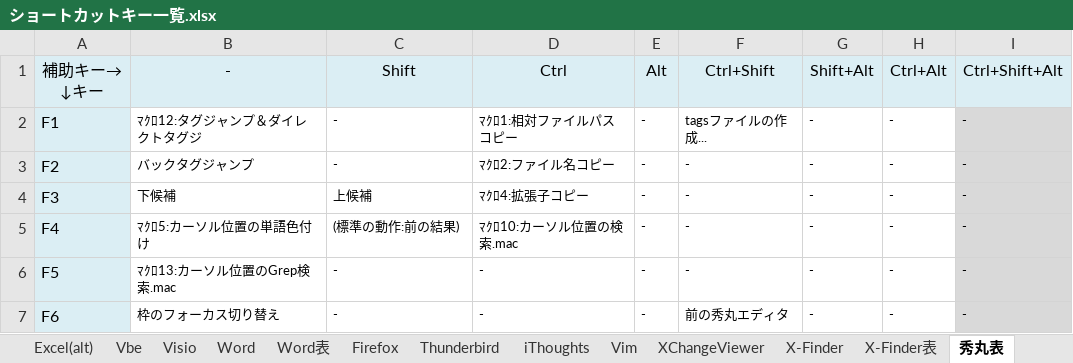
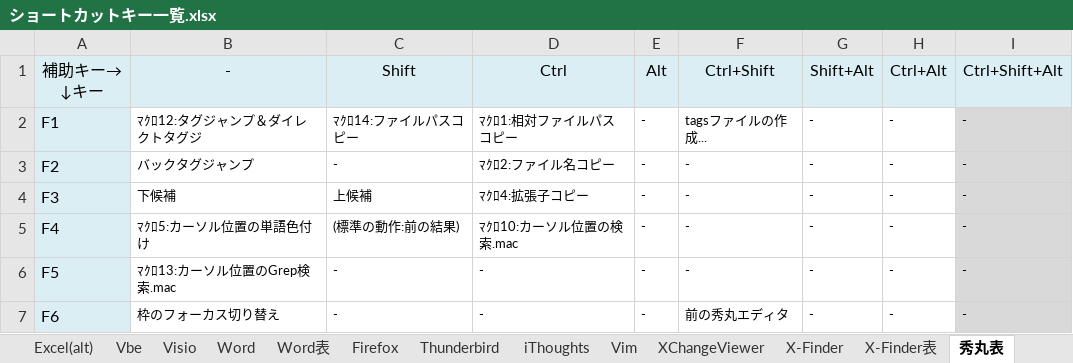
Before and after one commit to draemonash2/other, an Excel workbook: ショートカットキー一覧.xlsx, sheet 秀丸表, drawn as a sheet; only a part is shown; values as stored, in another font and other column widths than the file's, no borders; the diff names each change by its address in the sheet, - before the commit and + after, or states it on an @@ line.

```diff
--- a/ショートカットキー一覧.xlsx (sheet 秀丸表)
+++ b/ショートカットキー一覧.xlsx (sheet 秀丸表)
-C2: -
+C2: ﾏｸﾛ14:ファイルパスコピー
```
Also changed, not shown: 1 other file.
